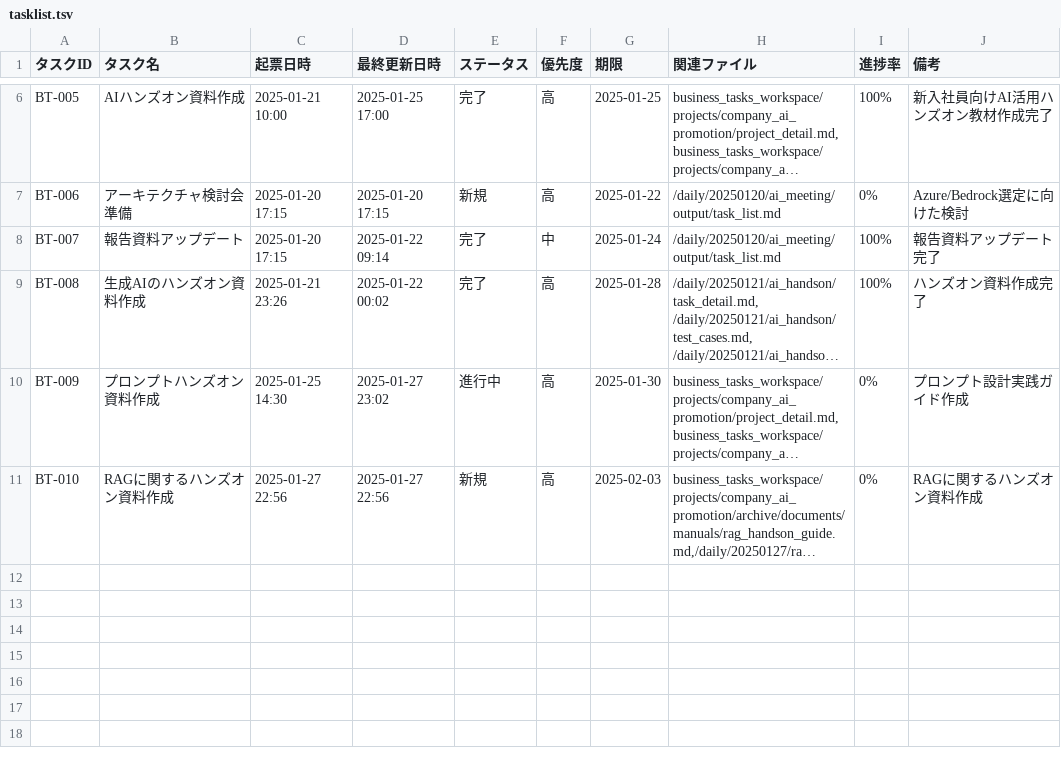
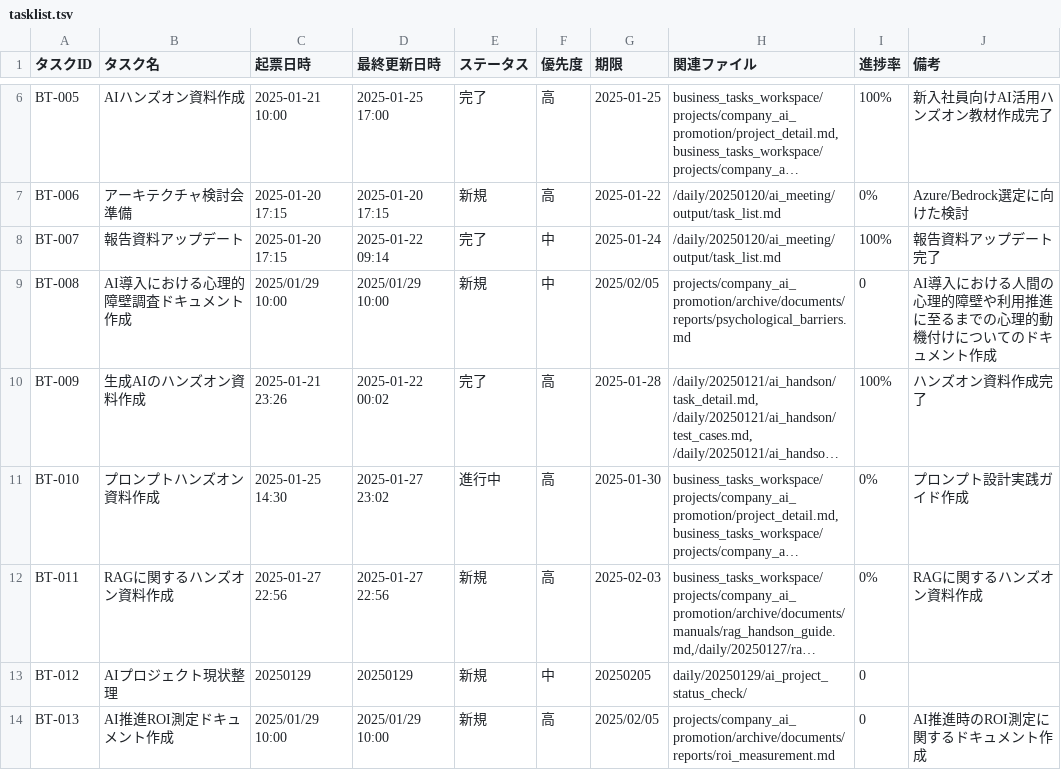
Before and after one commit to matsuni-kk/BMS, a TSV file: workspace/business_tasks_workspace/tasklist.tsv, drawn as a sheet; only a part is shown, gaps mark what is left out; long unchanged cells end in …; addresses are those after the commit; the diff names each change by its address in the sheet, - before the commit and + after, or states it on an @@ line.

Commit message:
Update task list and project details with new AI-related documentation tasks and resources

```diff
--- a/workspace/business_tasks_workspace/tasklist.tsv
+++ b/workspace/business_tasks_workspace/tasklist.tsv
+row 9: BT-008 | AI導入における心理的障壁調査ドキュメント作成 | 2025/01/29 10:00 | 2025/01/29 10:00 | 新規 | 中 | 2025/02/05 | projects/company_ai_promotion/archive/documents/reports/psychological_barriers.md | 0 | AI導入における人間の心理的障壁や利用推進に至るまでの心理的動機付けについてのドキュメント作成
-A10 (タスクID): BT-008
+A10 (タスクID): BT-009
-A11 (タスクID): BT-009
+A11 (タスクID): BT-010
-A12 (タスクID): BT-010
+A12 (タスクID): BT-011
+row 13: BT-012 | AIプロジェクト現状整理 | 20250129 | 20250129 | 新規 | 中 | 20250205 | daily/20250129/ai_project_status_check/ | 0
+row 14: BT-013 | AI推進ROI測定ドキュメント作成 | 2025/01/29 10:00 | 2025/01/29 10:00 | 新規 | 高 | 2025/02/05 | projects/company_ai_promotion/archive/documents/reports/roi_measurement.md | 0 | AI推進時のROI測定に関するドキュメント作成
```
Also changed, not shown: 8 other files.
